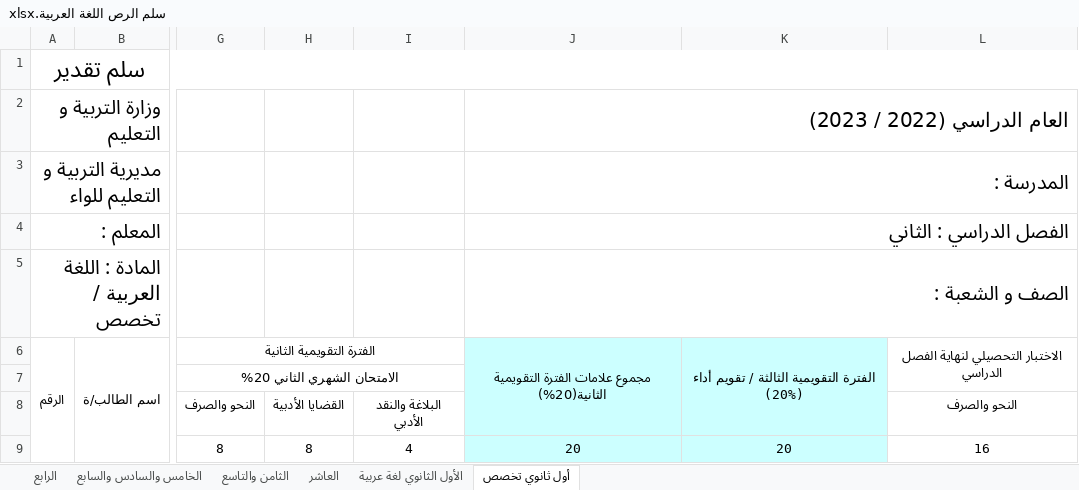
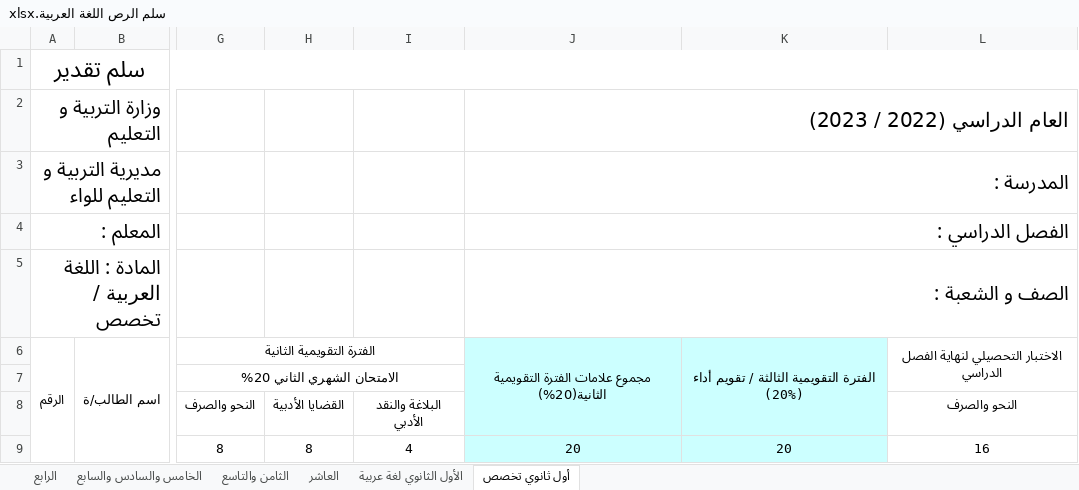
Before and after one commit to work-nadi-altiba/school_telgram_bot, an Excel workbook: telegram_bot/templet_files/سلم الرصد/سلم الرص اللغة العربية.xlsx, sheet أول ثانوي تخصص, drawn as a sheet; only a part is shown, gaps mark what is left out; values as stored, in another font and other column widths than the file's, no borders; the diff names each change by its address in the sheet, - before the commit and + after, or states it on an @@ line.

```diff
--- a/telegram_bot/templet_files/سلم الرصد/سلم الرص اللغة العربية.xlsx (sheet أول ثانوي تخصص)
+++ b/telegram_bot/templet_files/سلم الرصد/سلم الرص اللغة العربية.xlsx (sheet أول ثانوي تخصص)
-J4: الفصل الدراسي : الثاني
+J4: الفصل الدراسي :
```
Also changed, not shown: sheet الثامن والتاسع, sheet الرابع, sheet الخامس والسادس والسابع, sheet العاشر, sheet الأول الثانوي لغة عربية, telegram_bot/templet_files/سلم الرصد/رابع حتى ثامن عاهده.xlsx, 2 other files.
